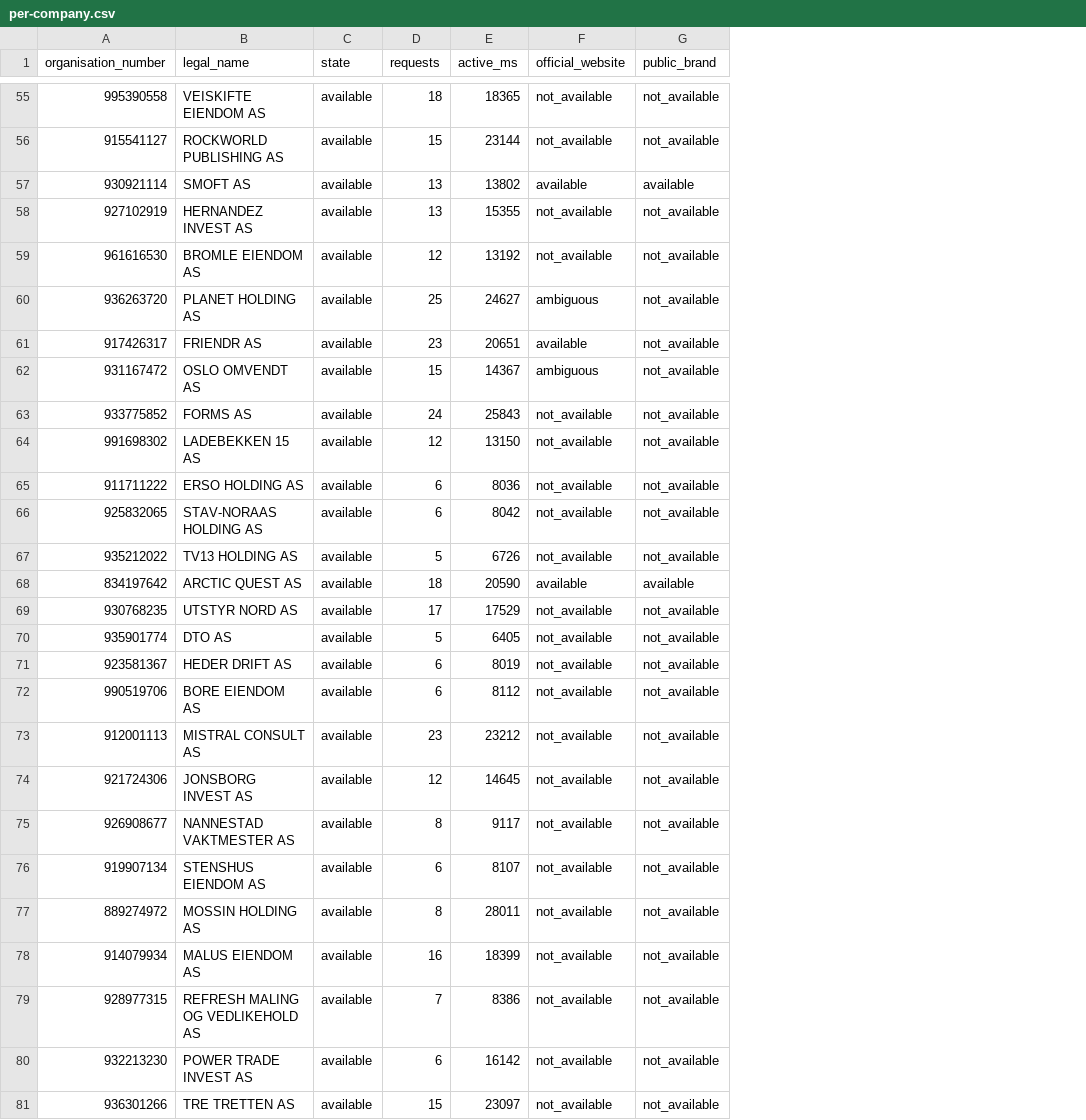
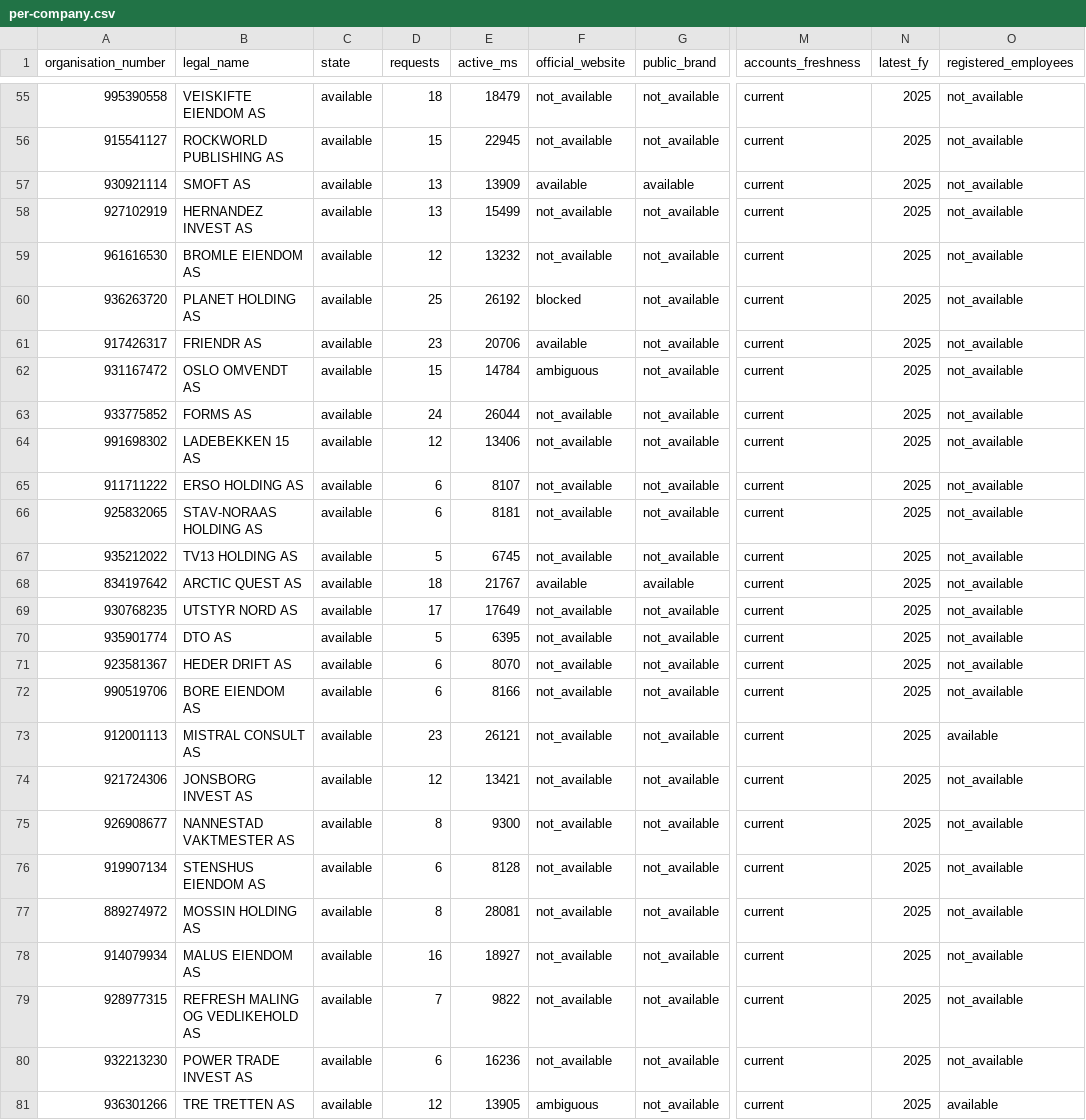
Before and after one commit to iancuileana83-lab/signalpost-agent, a CSV file: reports/smoke-100/per-company.csv, drawn as a sheet; only a part is shown, gaps mark what is left out; the diff covers the shown part only; the diff names each change by its address in the sheet, - before the commit and + after, or states it on an @@ line.

```diff
--- a/reports/smoke-100/per-company.csv
+++ b/reports/smoke-100/per-company.csv
+column M (accounts_freshness), rows 55-81: all current
+column N (latest_fy), rows 55-81: all 2025
+column O (registered_employees), rows 55-81: not_available | not_available | not_available | not_available | not_available | not_available | not_available | not_available | not_available | not_available | not_available | not_available | not_available | not_available | not_available | not_available | not_available | not_available | available | not_available | not_available | not_available | not_available | not_available | not_available | not_available | available
-E55 (active_ms): 18365
+E55 (active_ms): 18479
-E56 (active_ms): 23144
+E56 (active_ms): 22945
-E57 (active_ms): 13802
+E57 (active_ms): 13909
-E58 (active_ms): 15355
+E58 (active_ms): 15499
-E59 (active_ms): 13192
+E59 (active_ms): 13232
-E60 (active_ms): 24627
+E60 (active_ms): 26192
-F60 (official_website): ambiguous
+F60 (official_website): blocked
-E61 (active_ms): 20651
+E61 (active_ms): 20706
-E62 (active_ms): 14367
+E62 (active_ms): 14784
-E63 (active_ms): 25843
+E63 (active_ms): 26044
-E64 (active_ms): 13150
+E64 (active_ms): 13406
-E65 (active_ms): 8036
+E65 (active_ms): 8107
-E66 (active_ms): 8042
+E66 (active_ms): 8181
-E67 (active_ms): 6726
+E67 (active_ms): 6745
-E68 (active_ms): 20590
+E68 (active_ms): 21767
-E69 (active_ms): 17529
+E69 (active_ms): 17649
-E70 (active_ms): 6405
+E70 (active_ms): 6395
-E71 (active_ms): 8019
+E71 (active_ms): 8070
-E72 (active_ms): 8112
+E72 (active_ms): 8166
-E73 (active_ms): 23212
+E73 (active_ms): 26121
-E74 (active_ms): 14645
+E74 (active_ms): 13421
-E75 (active_ms): 9117
+E75 (active_ms): 9300
-E76 (active_ms): 8107
+E76 (active_ms): 8128
-E77 (active_ms): 28011
+E77 (active_ms): 28081
-E78 (active_ms): 18399
+E78 (active_ms): 18927
-E79 (active_ms): 8386
+E79 (active_ms): 9822
-E80 (active_ms): 16142
+E80 (active_ms): 16236
-D81 (requests): 15
+D81 (requests): 12
-E81 (active_ms): 23097
+E81 (active_ms): 13905
-F81 (official_website): not_available
+F81 (official_website): ambiguous
```
Also changed, not shown: 80 edited cells elsewhere in this file, 10 other files.
